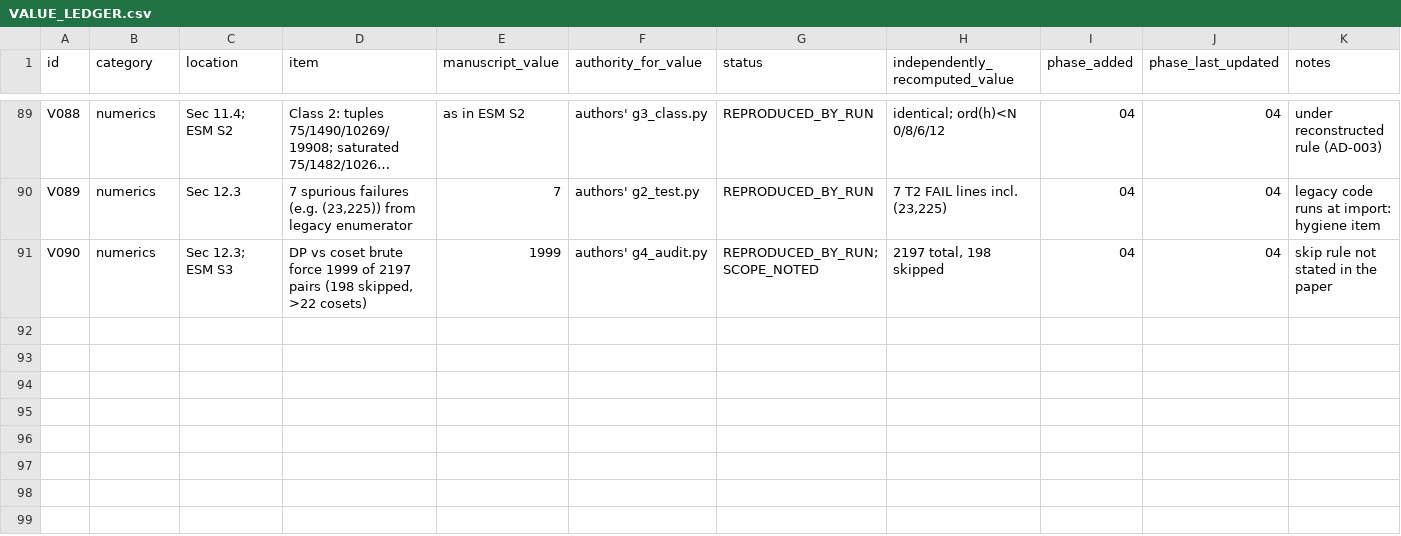
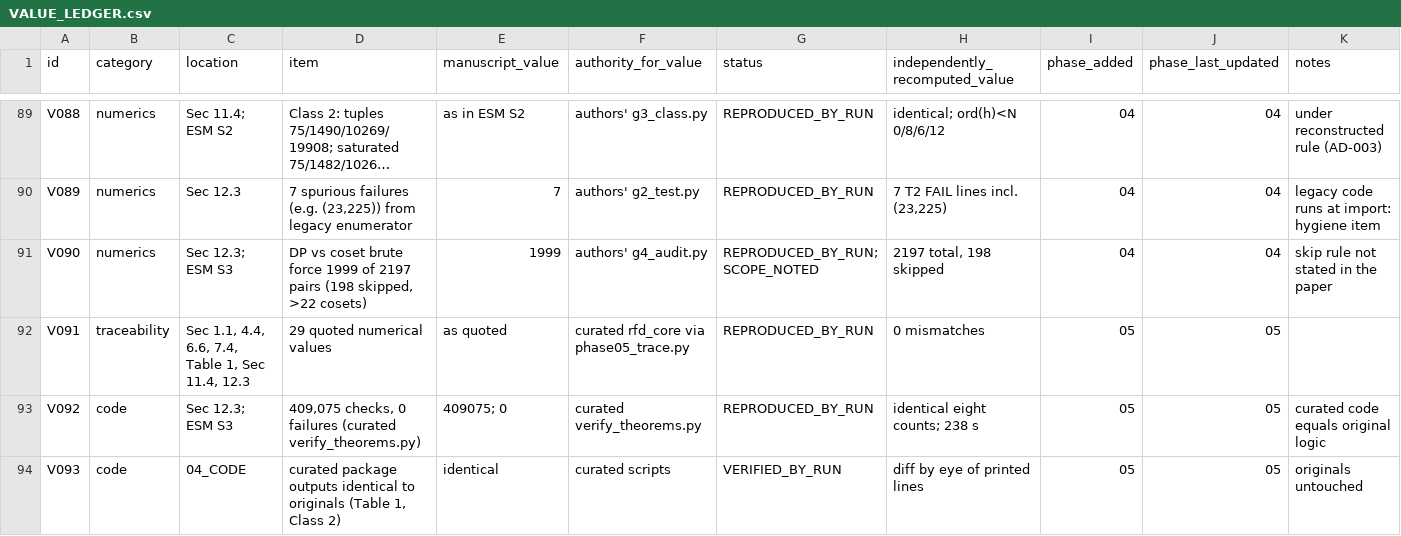
Before and after one commit to arunyadav0307-stack/Reciprocal-, a CSV file: RFDQSC_PROJECT/WORKING/06_VALUE_LEDGER/VALUE_LEDGER.csv, drawn as a sheet; only a part is shown, gaps mark what is left out; long unchanged cells end in …; the diff names each change by its address in the sheet, - before the commit and + after, or states it on an @@ line.

Commit message:
Phase 5: code-equation-result reconciliation, curated code package; checkpoint 05
Co-authored-by: arena-agent <297053741+arena-agent@users.noreply.github.com>

```diff
--- a/RFDQSC_PROJECT/WORKING/06_VALUE_LEDGER/VALUE_LEDGER.csv
+++ b/RFDQSC_PROJECT/WORKING/06_VALUE_LEDGER/VALUE_LEDGER.csv
+row 92: V091 | traceability | Sec 1.1, 4.4, 6.6, 7.4, Table 1, Sec 11.4, 12.3 | 29 quoted numerical values | as quoted | curated rfd_core via phase05_trace.py | REPRODUCED_BY_RUN | 0 mismatches | 05 | 05
+row 93: V092 | code | Sec 12.3; ESM S3 | 409,075 checks, 0 failures (curated verify_theorems.py) | 409075; 0 | curated verify_theorems.py | REPRODUCED_BY_RUN | identical eight counts; 238 s | 05 | 05 | curated code equals original logic
+row 94: V093 | code | 04_CODE | curated package outputs identical to originals (Table 1, Class 2) | identical | curated scripts | VERIFIED_BY_RUN | diff by eye of printed lines | 05 | 05 | originals untouched
```
Also changed, not shown: 17 other files.
